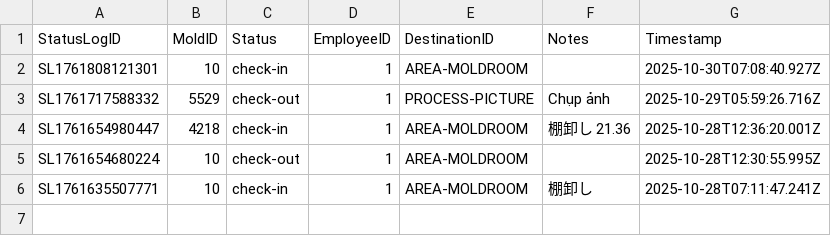
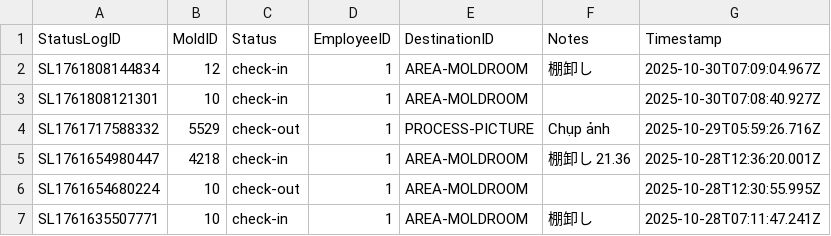
Before and after one commit to toanysd/MoldCutterSearch, a CSV file: Data/statuslogs.csv, drawn as a sheet.

Commit message:
Add check-in/check-out log for 12

```diff
--- a/Data/statuslogs.csv
+++ b/Data/statuslogs.csv
@@ -1,2 +1,3 @@
 StatusLogID,MoldID,Status,EmployeeID,DestinationID,Notes,Timestamp
+SL1761808144834,12,check-in,1,AREA-MOLDROOM,棚卸し,2025-10-30T07:09:04.967Z
 SL1761808121301,10,check-in,1,AREA-MOLDROOM,,2025-10-30T07:08:40.927Z
```
